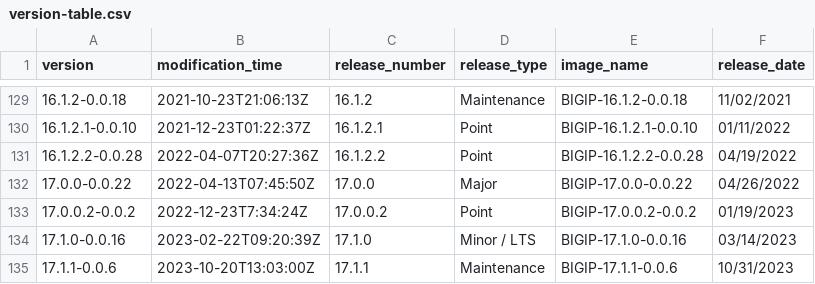
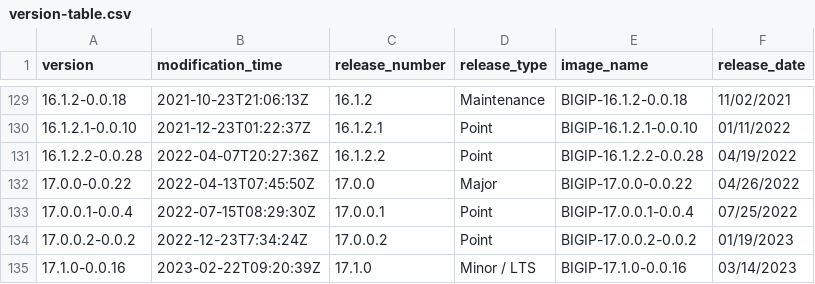
Before and after one commit to BishopFox/bigip-scanner, a CSV file: version-table.csv, drawn as a sheet; only a part is shown, gaps mark what is left out; the shorter side is filled out with more unchanged rows; the diff names each change by its address in the sheet, - before the commit and + after, or states it on an @@ line.

Commit message:
Update version-table.csv: 17.0.0.1-0.0.4

```diff
--- a/version-table.csv
+++ b/version-table.csv
+row 133: 17.0.0.1-0.0.4 | 2022-07-15T08:29:30Z | 17.0.0.1 | Point | BIGIP-17.0.0.1-0.0.4 | 07/25/2022
```
